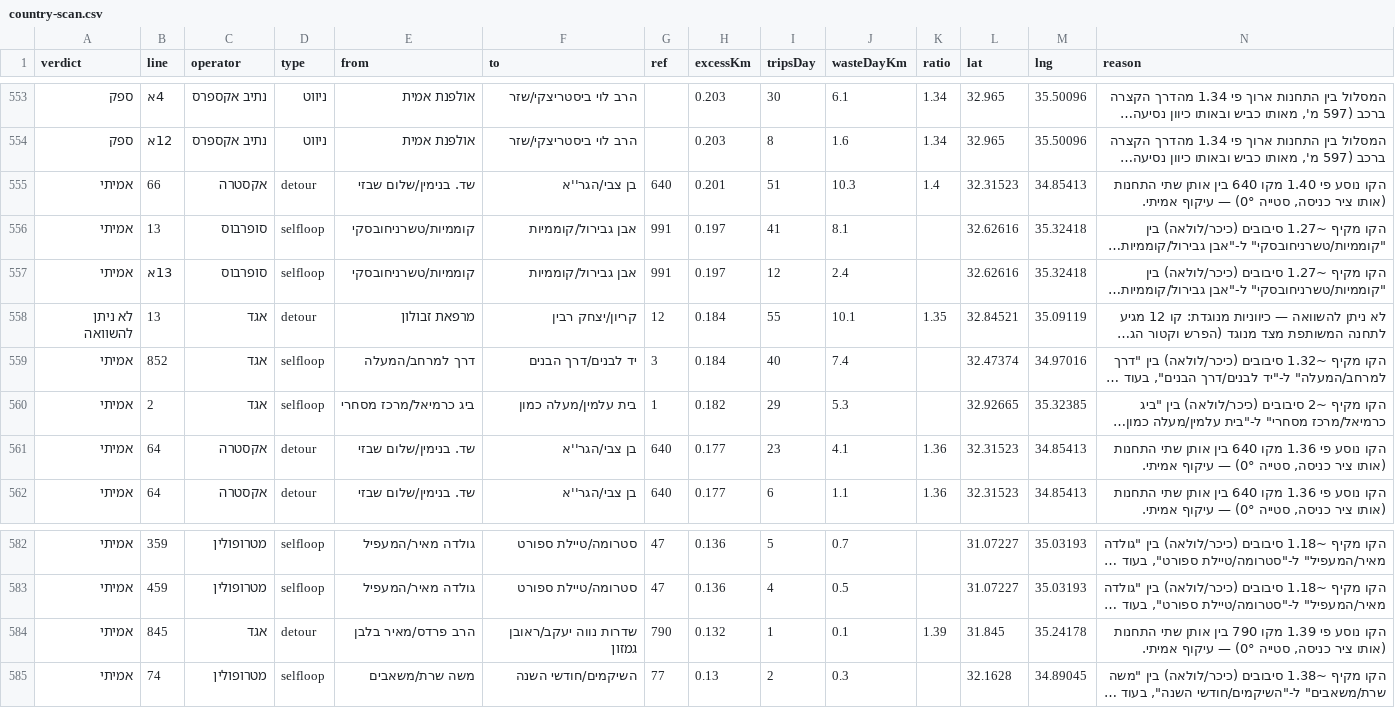
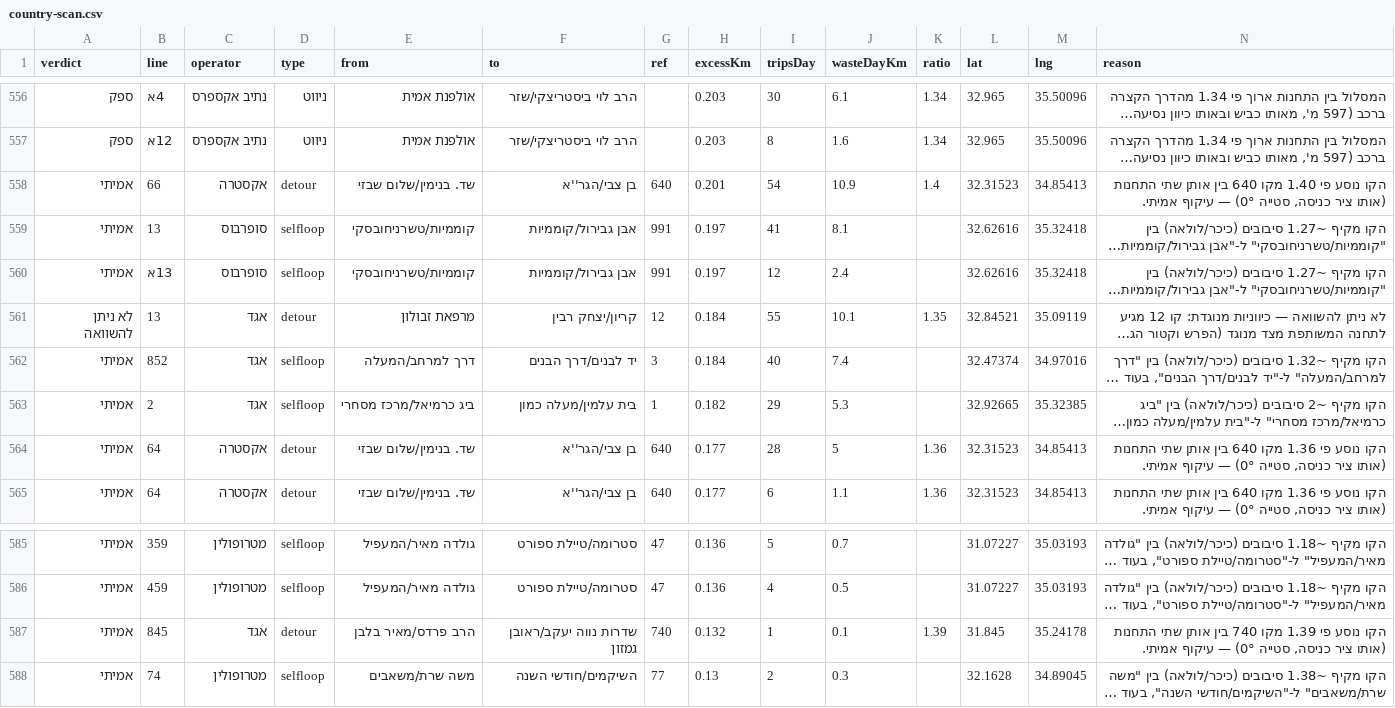
Before and after one commit to Transit-Freak/kav-bug, a CSV file: country-scan.csv, drawn as a sheet; only a part is shown, gaps mark what is left out; long unchanged cells end in …; addresses are those after the commit; the diff covers the shown part only; the diff names each change by its address in the sheet, - before the commit and + after, or states it on an @@ line.

```diff
--- a/country-scan.csv
+++ b/country-scan.csv
-I558 (tripsDay): 51
+I558 (tripsDay): 54
-J558 (wasteDayKm): 10.3
+J558 (wasteDayKm): 10.9
-I564 (tripsDay): 23
+I564 (tripsDay): 28
-J564 (wasteDayKm): 4.1
+J564 (wasteDayKm): 5
-G587 (ref): 790
+G587 (ref): 740
-N587 (reason): …1.39 מקו 790 בין אותן…
+N587 (reason): …1.39 מקו 740 בין אותן…
```
Also changed, not shown: 4 added rows, 1 removed row and 16 edited cells elsewhere in this file, 5 other files.
